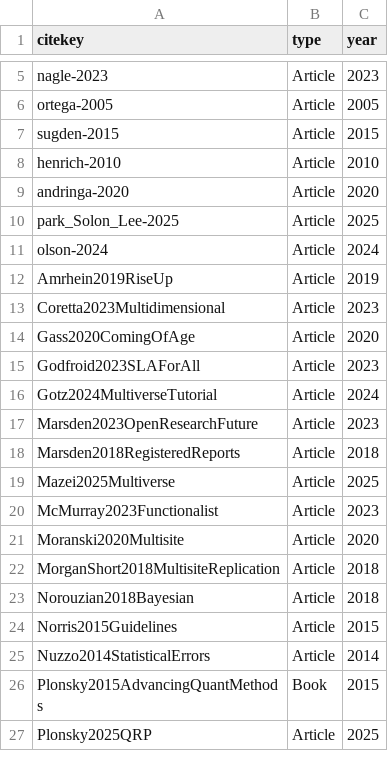
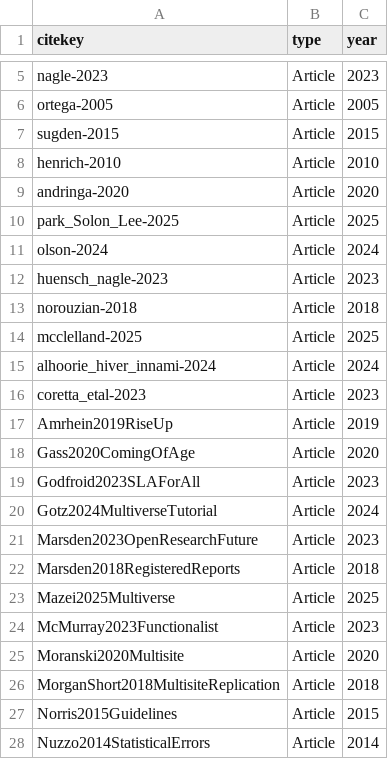
Before and after one commit to many-forks/bibliography, a CSV file: cite_key_list.csv, drawn as a sheet; only a part is shown, gaps mark what is left out; the shorter side is filled out with more unchanged rows; removed rows and columns are numbered as before the commit, all else as after; the diff names each change by its address in the sheet, - before the commit and + after, or states it on an @@ line.

```diff
--- a/cite_key_list.csv
+++ b/cite_key_list.csv
+row 12: huensch_nagle-2023 | Article | 2023
+row 13: norouzian-2018 | Article | 2018
+row 14: mcclelland-2025 | Article | 2025
+row 15: alhoorie_hiver_innami-2024 | Article | 2024
+row 16: coretta_etal-2023 | Article | 2023
-row 13: Coretta2023Multidimensional | Article | 2023
-row 23: Norouzian2018Bayesian | Article | 2018
```
Also changed, not shown: 6 other files.
